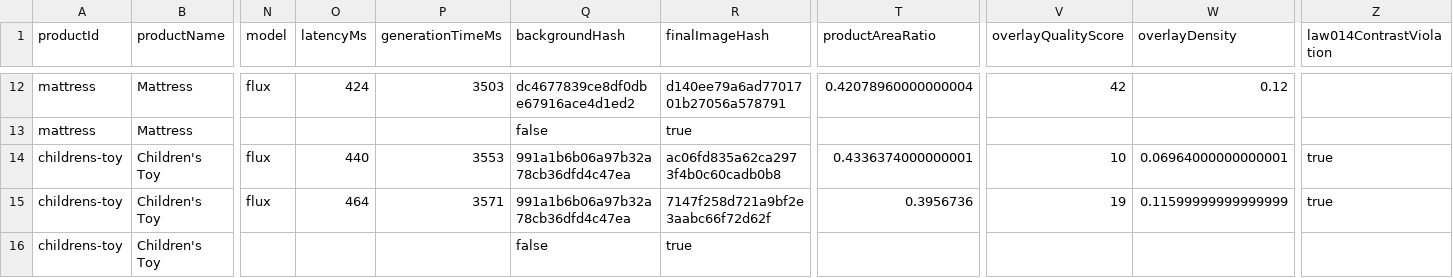
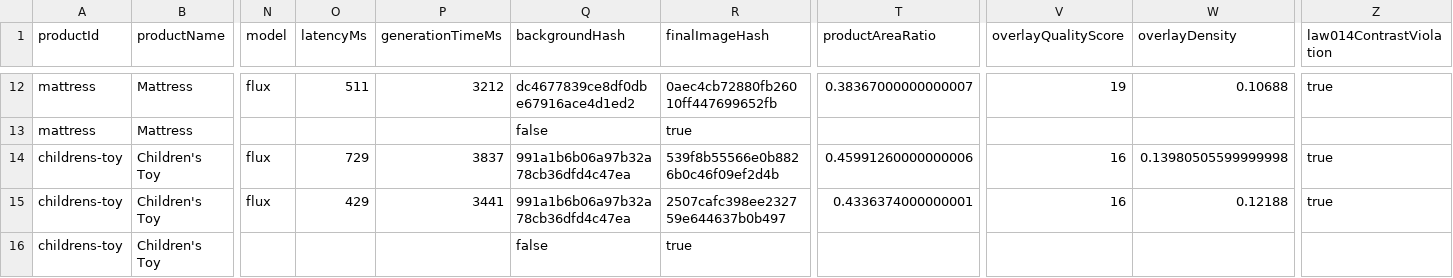
Before and after one commit to egmen1-dev/design-ai, a CSV file: marketplace-infographic/benchmark/results.csv, drawn as a sheet; only a part is shown, gaps mark what is left out; the diff covers the shown part only; the diff names each change by its address in the sheet, - before the commit and + after, or states it on an @@ line.

```diff
--- a/marketplace-infographic/benchmark/results.csv
+++ b/marketplace-infographic/benchmark/results.csv
-O12 (latencyMs): 424
+O12 (latencyMs): 511
-P12 (generationTimeMs): 3503
+P12 (generationTimeMs): 3212
-R12 (finalImageHash): d140ee79a6ad7701701b27056a578791
+R12 (finalImageHash): 0aec4cb72880fb26010ff447699652fb
-T12 (productAreaRatio): 0.42078960000000004
+T12 (productAreaRatio): 0.38367000000000007
-V12 (overlayQualityScore): 42
+V12 (overlayQualityScore): 19
-W12 (overlayDensity): 0.12
+W12 (overlayDensity): 0.10688
-Z12 (law014ContrastViolation): (empty)
+Z12 (law014ContrastViolation): true
-O14 (latencyMs): 440
+O14 (latencyMs): 729
-P14 (generationTimeMs): 3553
+P14 (generationTimeMs): 3837
-R14 (finalImageHash): ac06fd835a62ca2973f4b0c60cadb0b8
+R14 (finalImageHash): 539f8b55566e0b8826b0c46f09ef2d4b
-T14 (productAreaRatio): 0.4336374000000001
+T14 (productAreaRatio): 0.45991260000000006
-V14 (overlayQualityScore): 10
+V14 (overlayQualityScore): 16
-W14 (overlayDensity): 0.06964000000000001
+W14 (overlayDensity): 0.13980505599999998
-O15 (latencyMs): 464
+O15 (latencyMs): 429
-P15 (generationTimeMs): 3571
+P15 (generationTimeMs): 3441
-R15 (finalImageHash): 7147f258d721a9bf2e3aabc66f72d62f
+R15 (finalImageHash): 2507cafc398ee232759e644637b0b497
-T15 (productAreaRatio): 0.3956736
+T15 (productAreaRatio): 0.4336374000000001
-V15 (overlayQualityScore): 19
+V15 (overlayQualityScore): 16
-W15 (overlayDensity): 0.11599999999999999
+W15 (overlayDensity): 0.12188
```
Also changed, not shown: 34 edited cells elsewhere in this file, 4 other files.
